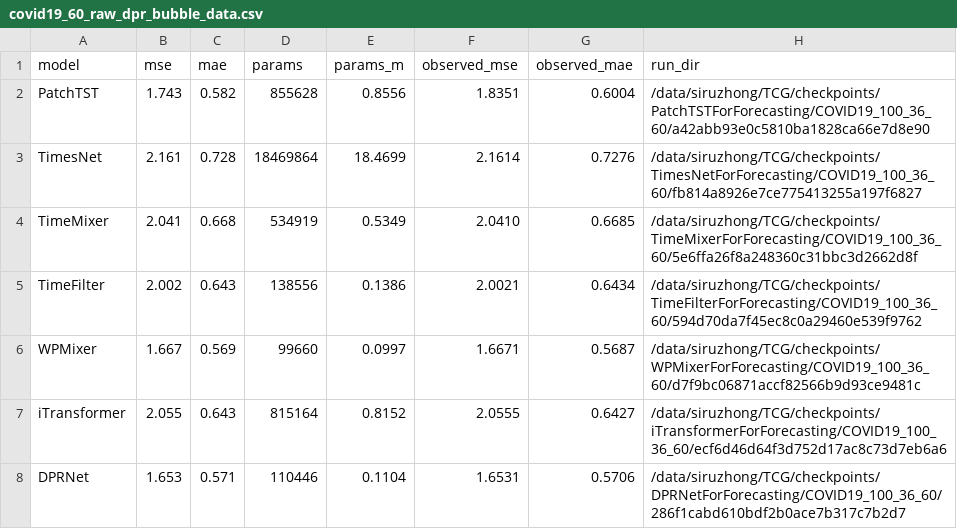
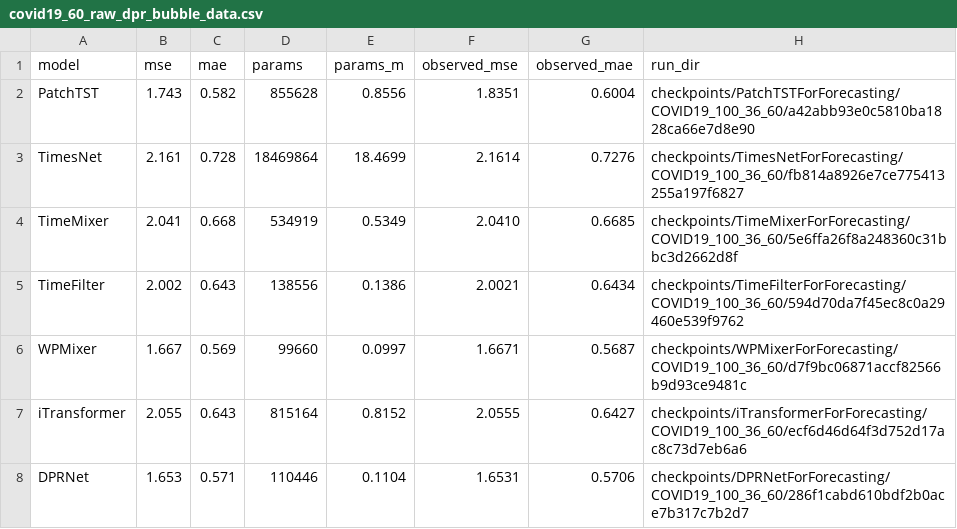
Before and after one commit to siruzhong/TCG, a CSV file: vis/covid19_60_raw_dpr_bubble_data.csv, drawn as a sheet.

```diff
--- a/vis/covid19_60_raw_dpr_bubble_data.csv
+++ b/vis/covid19_60_raw_dpr_bubble_data.csv
@@ -1,8 +1,8 @@
 model,mse,mae,params,params_m,observed_mse,observed_mae,run_dir
-PatchTST,1.743,0.582,855628,0.8556,1.8351,0.6004,/data/siruzhong/TCG/checkpoints/PatchTSTForForecasting/COVID19_100_36_60/a42abb93e0c5810ba1828ca66e7d8e90
-TimesNet,2.161,0.728,18469864,18.4699,2.1614,0.7276,/data/siruzhong/TCG/checkpoints/TimesNetForForecasting/COVID19_100_36_60/fb814a8926e7ce775413255a197f6827
-TimeMixer,2.041,0.668,534919,0.5349,2.0410,0.6685,/data/siruzhong/TCG/checkpoints/TimeMixerForForecasting/COVID19_100_36_60/5e6ffa26f8a248360c31bbc3d2662d8f
-TimeFilter,2.002,0.643,138556,0.1386,2.0021,0.6434,/data/siruzhong/TCG/checkpoints/TimeFilterForForecasting/COVID19_100_36_60/594d70da7f45ec8c0a29460e539f9762
-WPMixer,1.667,0.569,99660,0.0997,1.6671,0.5687,/data/siruzhong/TCG/checkpoints/WPMixerForForecasting/COVID19_100_36_60/d7f9bc06871accf82566b9d93ce9481c
-iTransformer,2.055,0.643,815164,0.8152,2.0555,0.6427,/data/siruzhong/TCG/checkpoints/iTransformerForForecasting/COVID19_100_36_60/ecf6d46d64f3d752d17ac8c73d7eb6a6
-DPRNet,1.653,0.571,110446,0.1104,1.6531,0.5706,/data/siruzhong/TCG/checkpoints/DPRNetForForecasting/COVID19_100_36_60/286f1cabd610bdf2b0ace7b317c7b2d7
+PatchTST,1.743,0.582,855628,0.8556,1.8351,0.6004,checkpoints/PatchTSTForForecasting/COVID19_100_36_60/a42abb93e0c5810ba1828ca66e7d8e90
+TimesNet,2.161,0.728,18469864,18.4699,2.1614,0.7276,checkpoints/TimesNetForForecasting/COVID19_100_36_60/fb814a8926e7ce775413255a197f6827
+TimeMixer,2.041,0.668,534919,0.5349,2.0410,0.6685,checkpoints/TimeMixerForForecasting/COVID19_100_36_60/5e6ffa26f8a248360c31bbc3d2662d8f
+TimeFilter,2.002,0.643,138556,0.1386,2.0021,0.6434,checkpoints/TimeFilterForForecasting/COVID19_100_36_60/594d70da7f45ec8c0a29460e539f9762
+WPMixer,1.667,0.569,99660,0.0997,1.6671,0.5687,checkpoints/WPMixerForForecasting/COVID19_100_36_60/d7f9bc06871accf82566b9d93ce9481c
+iTransformer,2.055,0.643,815164,0.8152,2.0555,0.6427,checkpoints/iTransformerForForecasting/COVID19_100_36_60/ecf6d46d64f3d752d17ac8c73d7eb6a6
+DPRNet,1.653,0.571,110446,0.1104,1.6531,0.5706,checkpoints/DPRNetForForecasting/COVID19_100_36_60/286f1cabd610bdf2b0ace7b317c7b2d7
```
Also changed, not shown: 6 other files.
